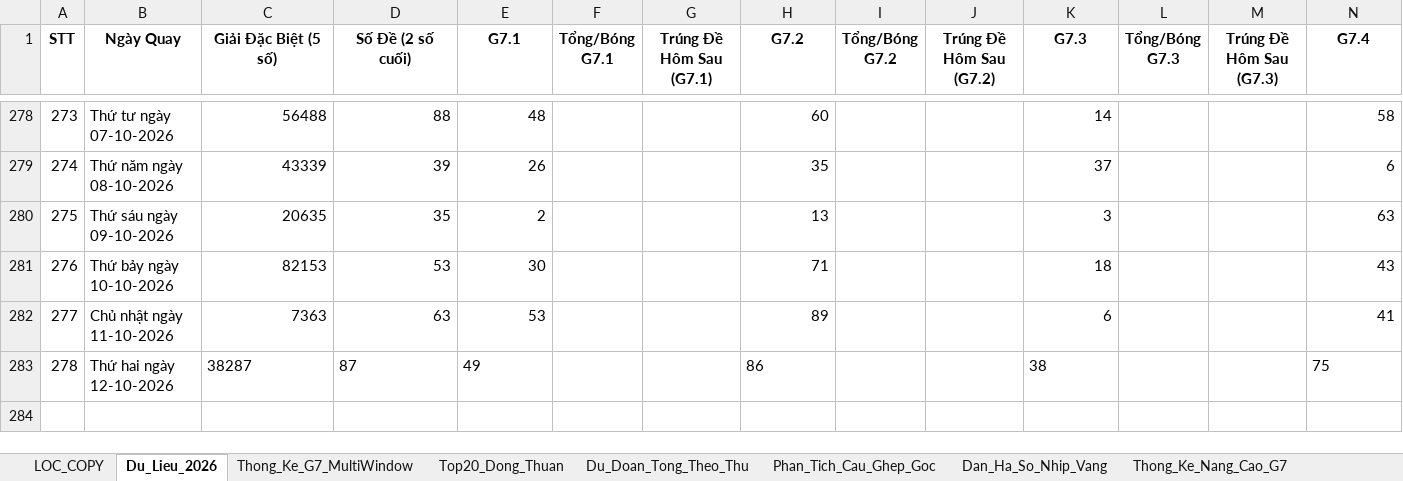
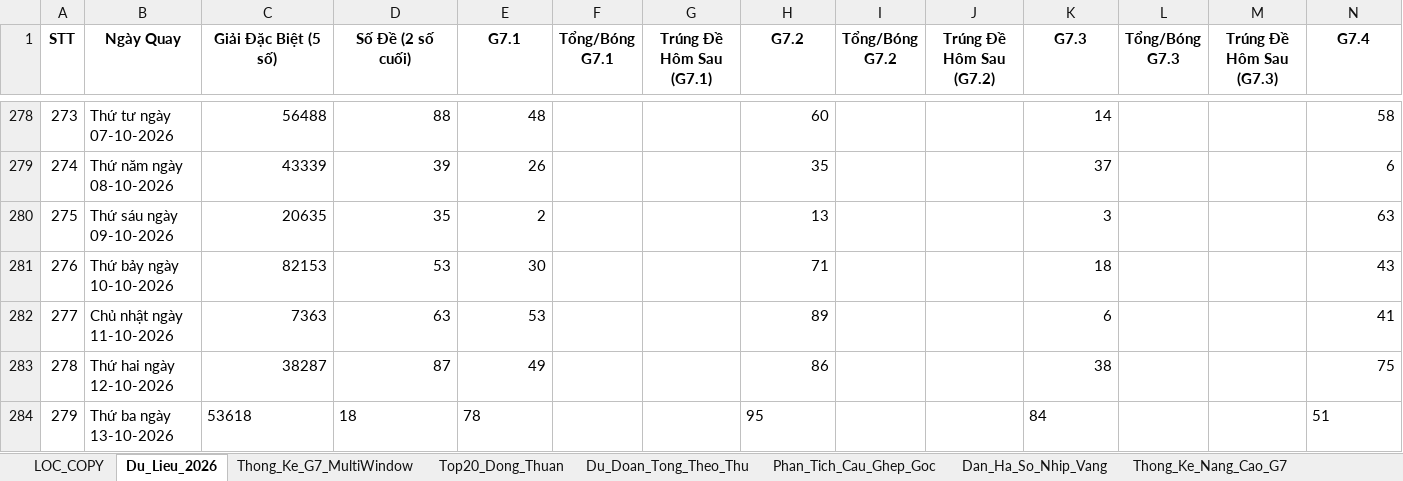
Before and after one commit to happiness2286-dot/logistic, an Excel workbook: 58_up_to_75/Thong_Ke_G7_Va_Top20_XSMB_2026.xlsx, sheet Du_Lieu_2026, drawn as a sheet; only a part is shown, gaps mark what is left out; values as stored, in another font and other column widths than the file's, no borders; rows hold the shown columns only; the diff names each change by its address in the sheet, - before the commit and + after, or states it on an @@ line.

```diff
--- a/58_up_to_75/Thong_Ke_G7_Va_Top20_XSMB_2026.xlsx (sheet Du_Lieu_2026)
+++ b/58_up_to_75/Thong_Ke_G7_Va_Top20_XSMB_2026.xlsx (sheet Du_Lieu_2026)
-C283:E283 alignment: left
+C283:E283 alignment: right
-H283 alignment: left
+H283 alignment: right
-K283 alignment: left
+K283 alignment: right
-N283 alignment: left
+N283 alignment: right
+row 284: 279 | Thứ ba ngày 13-10-2026 | 53618 | 18 | 78 |  |  | 95 |  |  | 84 |  |  | 51
```
Also changed, not shown: 5 other files.
